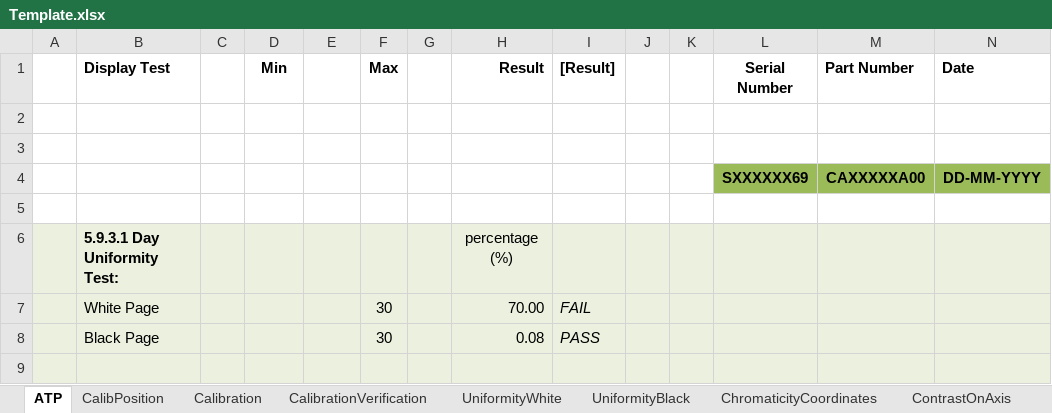
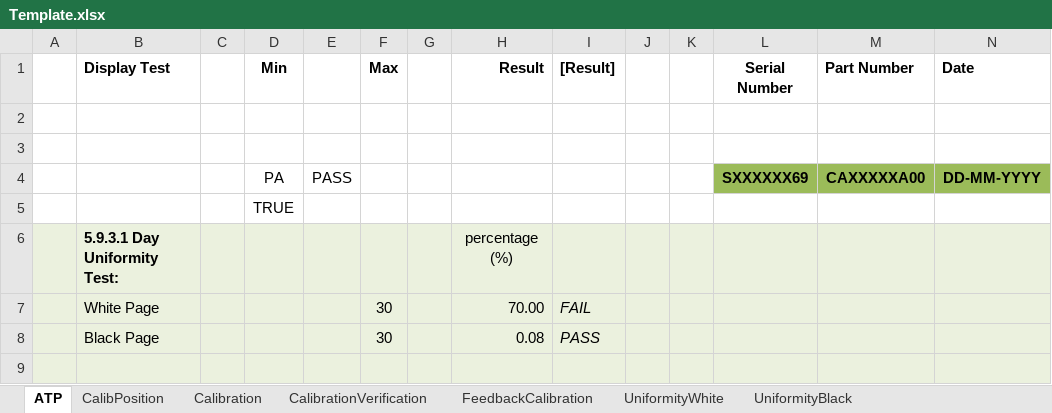
Before and after one commit to LeoDaEsp/DHA_TestStand_Seq, an Excel workbook: Data/Template.xlsx, sheet ATP, drawn as a sheet; only a part is shown; values as stored, in another font and other column widths than the file's, no borders; the diff names each change by its address in the sheet, - before the commit and + after, or states it on an @@ line.

```diff
--- a/Data/Template.xlsx (sheet ATP)
+++ b/Data/Template.xlsx (sheet ATP)
+sheet tab: FeedbackCalibration
-D4 (Min): (empty)
+D4 (Min): PA
-E4: (empty)
+E4: PASS
-D5 (Min): (empty)
+D5 (Min): TRUE
```
Also changed, not shown: Results/SXXXXXXXX/SXXXXXXXX_CAL.xlsx, 19 other files.
